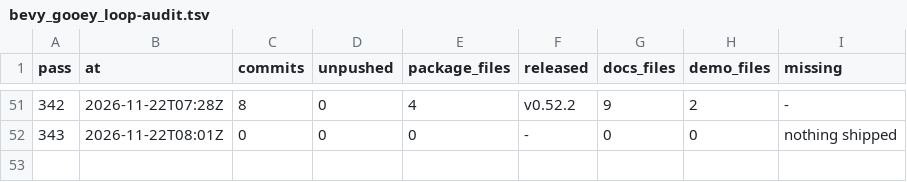
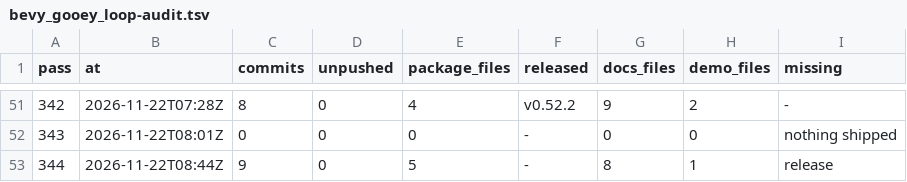
Before and after one commit to dark-incorporated/bevy_gooey, a TSV file: steps/bevy_gooey_loop-audit.tsv, drawn as a sheet; only a part is shown, gaps mark what is left out.

```diff
--- a/steps/bevy_gooey_loop-audit.tsv
+++ b/steps/bevy_gooey_loop-audit.tsv
@@ -52 +52,2 @@ pass	at	commits	unpushed	package_files	released	docs_files	demo_files	missing
 343	2026-11-22T08:01Z	0	0	0	-	0	0	nothing shipped
+344	2026-11-22T08:44Z	9	0	5	-	8	1	release
```
Also changed, not shown: steps/bevy_gooey_loop-config.tsv, 2 other files.
